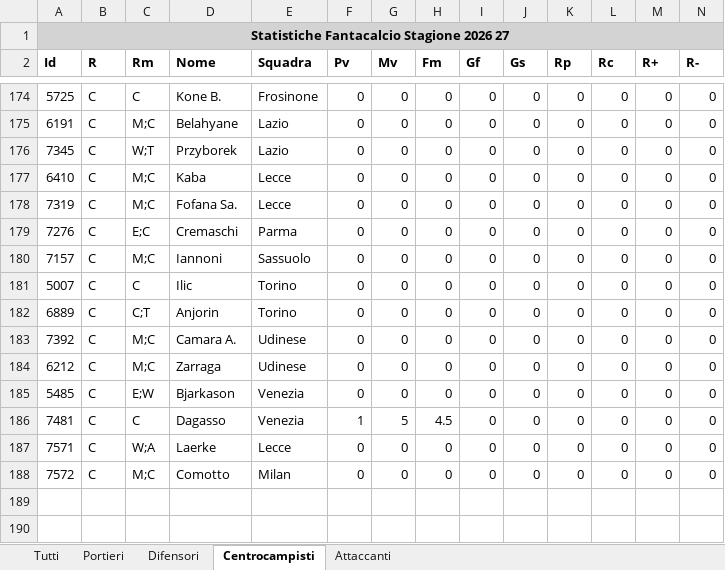
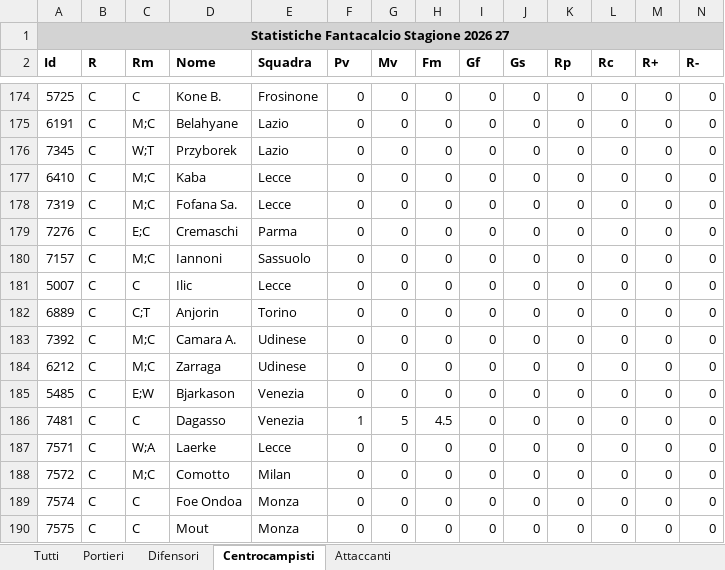
Before and after one commit to 0novanta/tool-asta-fantacalcio, an Excel workbook: statistiche/Statistiche_Fantacalcio_Stagione_2026_27.xlsx, sheet Centrocampisti, drawn as a sheet; only a part is shown, gaps mark what is left out; values as stored, in another font and other column widths than the file's, no borders; rows hold the shown columns only; the diff names each change by its address in the sheet, - before the commit and + after, or states it on an @@ line.

```diff
--- a/statistiche/Statistiche_Fantacalcio_Stagione_2026_27.xlsx (sheet Centrocampisti)
+++ b/statistiche/Statistiche_Fantacalcio_Stagione_2026_27.xlsx (sheet Centrocampisti)
-E181 (Squadra): Torino
+E181 (Squadra): Lecce
+row 189: 7574 | C | C | Foe Ondoa | Monza | 0 | 0 | 0 | 0 | 0 | 0 | 0 | 0 | 0
+row 190: 7575 | C | C | Mout | Monza | 0 | 0 | 0 | 0 | 0 | 0 | 0 | 0 | 0
```
Also changed, not shown: sheet Tutti, sheet Difensori, sheet Attaccanti, sheet Portieri, quotazioni/Quotazioni_Fantacalcio_Stagione_2026_27.xlsx, 57 other files.
